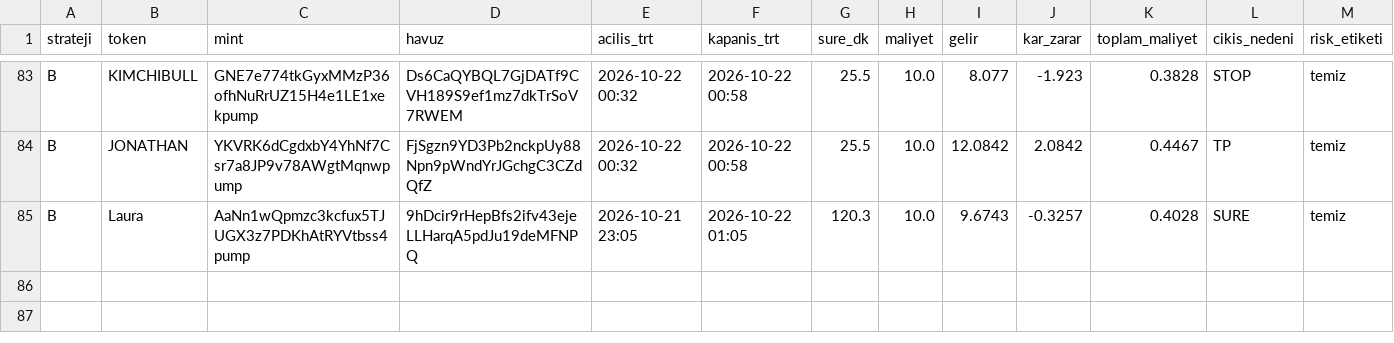
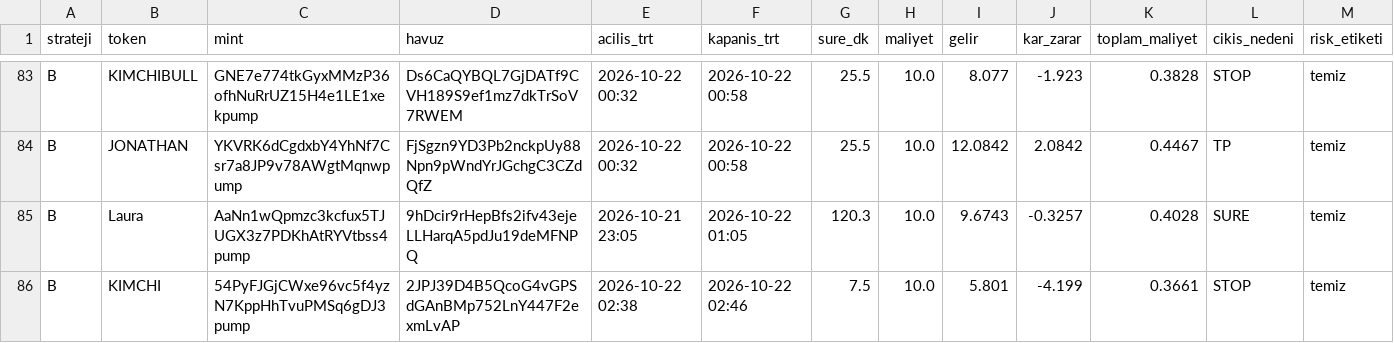
Before and after one commit to FurkanGulerci/memecoin-demo, a CSV file: positions.csv, drawn as a sheet; only a part is shown, gaps mark what is left out; rows hold the shown columns only; the diff names each change by its address in the sheet, - before the commit and + after, or states it on an @@ line.

```diff
--- a/positions.csv
+++ b/positions.csv
+row 86: B | KIMCHI | 54PyFJGjCWxe96vc5f4yzN7KppHhTvuPMSq6gDJ3pump | 2JPJ39D4B5QcoG4vGPSdGAnBMp752LnY447F2exmLvAP | 2026-10-22 02:38 | 2026-10-22 02:46 | 7.5 | 10.0 | 5.801 | -4.199 | 0.3661 | STOP | temiz
```
Also changed, not shown: trades.csv, 1 other file.
